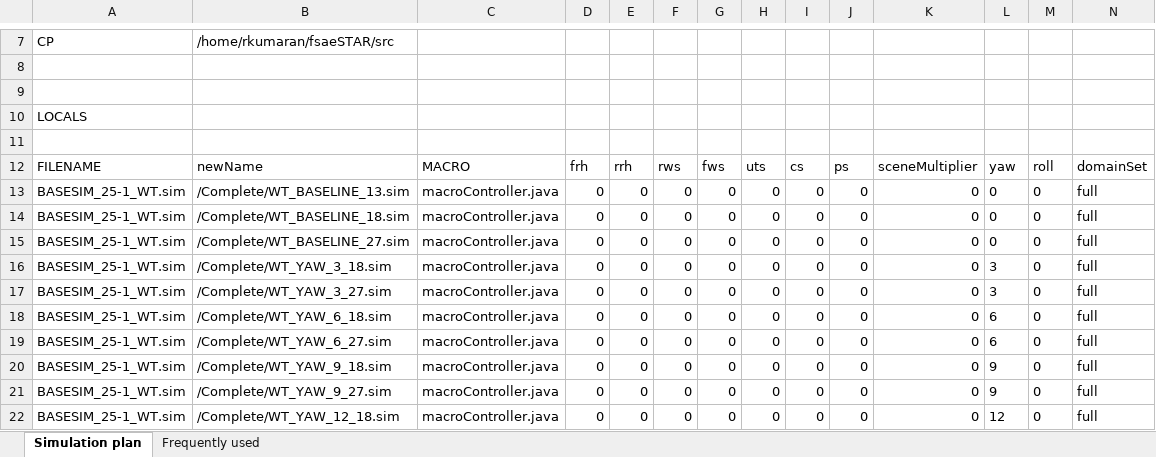
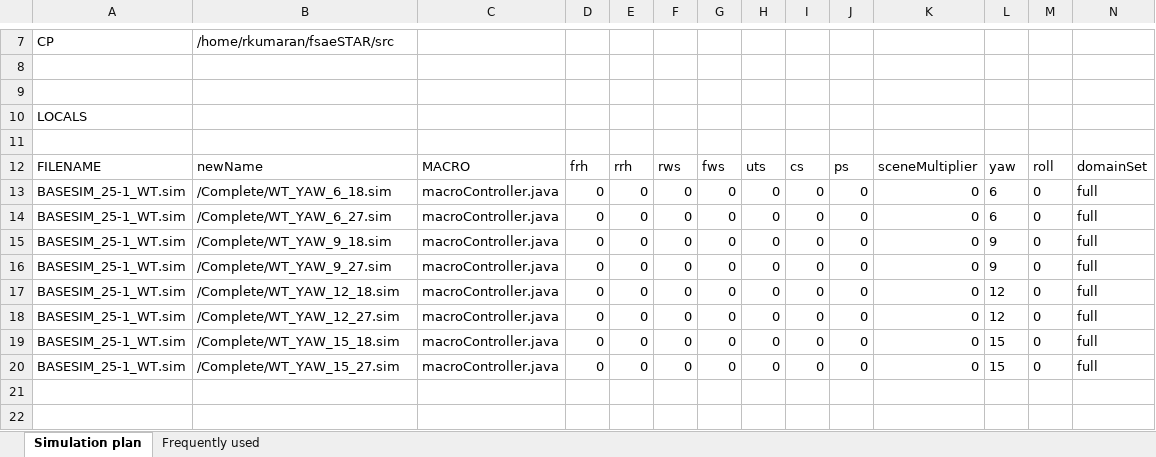
Before and after one commit to raunaqkumaran/fsaeSTAR, an Excel workbook: scripts/1928_190425.xlsx, sheet Simulation plan, drawn as a sheet; only a part is shown, gaps mark what is left out; the shorter side is filled out with more unchanged rows; values as stored, in another font and other column widths than the file's, no borders; rows hold the shown columns only; the diff names each change by its address in the sheet, - before the commit and + after, or states it on an @@ line.

```diff
--- a/scripts/1928_190425.xlsx (sheet Simulation plan)
+++ b/scripts/1928_190425.xlsx (sheet Simulation plan)
-row 13: BASESIM_25-1_WT.sim | /Complete/WT_BASELINE_13.sim | macroController.java | 0 | 0 | 0 | 0 | 0 | 0 | 0 | 0 | 0 | 0 | full
-row 14: BASESIM_25-1_WT.sim | /Complete/WT_BASELINE_18.sim | macroController.java | 0 | 0 | 0 | 0 | 0 | 0 | 0 | 0 | 0 | 0 | full
-row 15: BASESIM_25-1_WT.sim | /Complete/WT_BASELINE_27.sim | macroController.java | 0 | 0 | 0 | 0 | 0 | 0 | 0 | 0 | 0 | 0 | full
-row 16: BASESIM_25-1_WT.sim | /Complete/WT_YAW_3_18.sim | macroController.java | 0 | 0 | 0 | 0 | 0 | 0 | 0 | 0 | 3 | 0 | full
-row 17: BASESIM_25-1_WT.sim | /Complete/WT_YAW_3_27.sim | macroController.java | 0 | 0 | 0 | 0 | 0 | 0 | 0 | 0 | 3 | 0 | full
```
Also changed, not shown: 3 other files.
